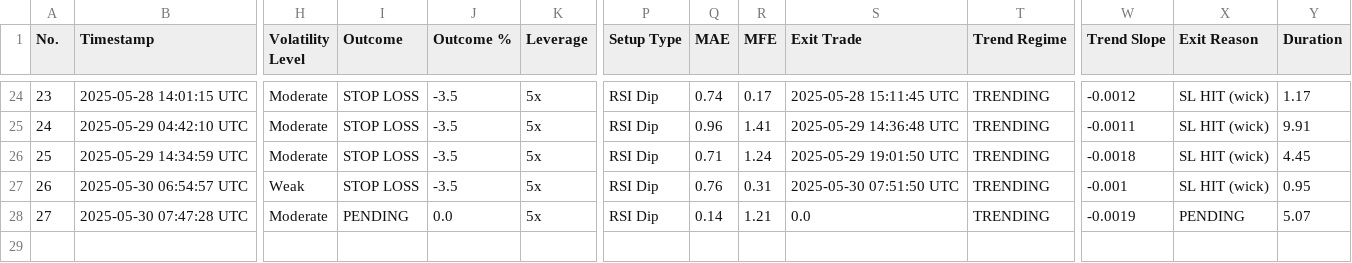
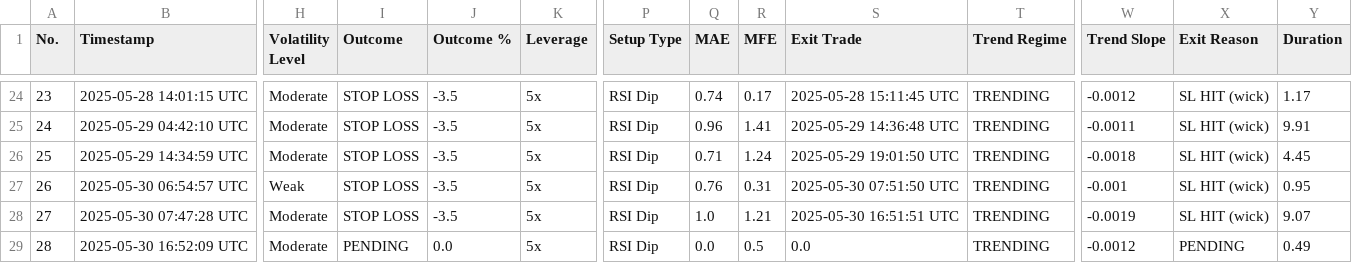
Before and after one commit to spirosrap/crypto-finance, a CSV file: automated_trades.csv, drawn as a sheet; only a part is shown, gaps mark what is left out; rows hold the shown columns only; the diff names each change by its address in the sheet, - before the commit and + after, or states it on an @@ line.

Commit message:
update of trading log

```diff
--- a/automated_trades.csv
+++ b/automated_trades.csv
-I28 (Outcome): PENDING
+I28 (Outcome): STOP LOSS
-J28 (Outcome %): 0.0
+J28 (Outcome %): -3.5
-Q28 (MAE): 0.14
+Q28 (MAE): 1.0
-S28 (Exit Trade): 0.0
+S28 (Exit Trade): 2025-05-30 16:51:51 UTC
-X28 (Exit Reason): PENDING
+X28 (Exit Reason): SL HIT (wick)
-Y28 (Duration): 5.07
+Y28 (Duration): 9.07
+row 29: 28 | 2025-05-30 16:52:09 UTC | Moderate | PENDING | 0.0 | 5x | RSI Dip | 0.0 | 0.5 | 0.0 | TRENDING | -0.0012 | PENDING | 0.49
```
